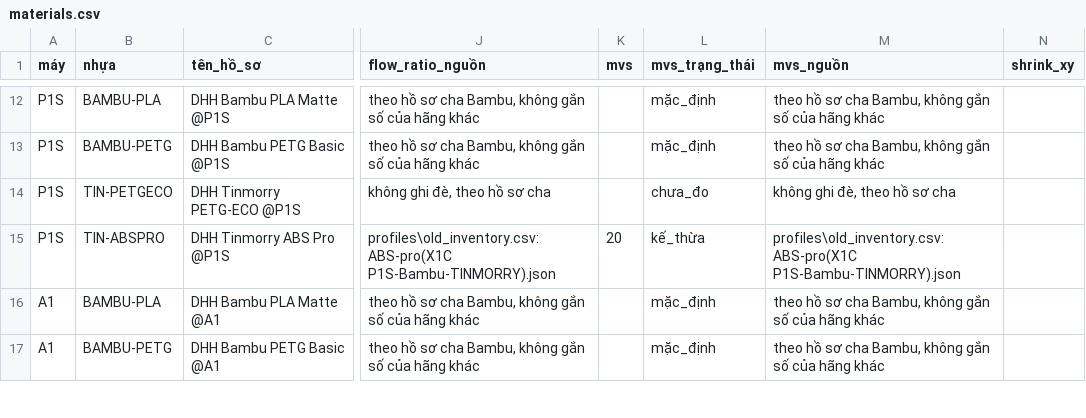
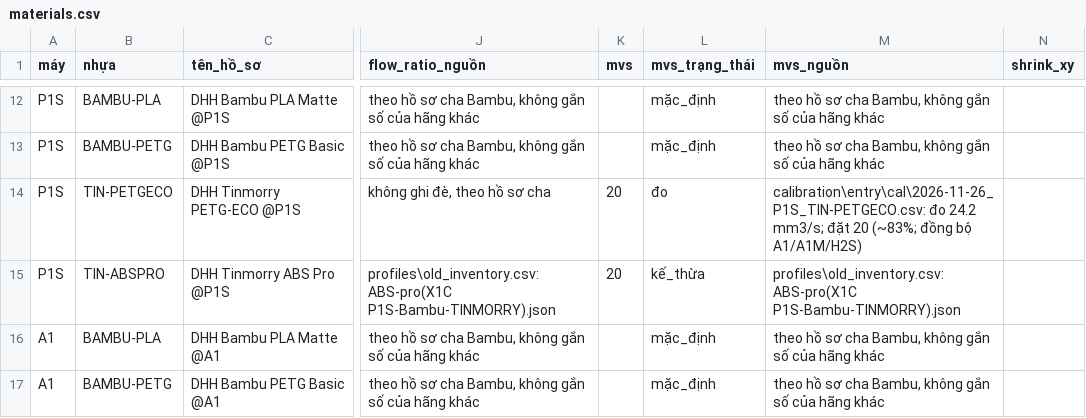
Before and after one commit to dctien812/DHH-3D-Printers, a CSV file: profiles/src/materials.csv, drawn as a sheet; only a part is shown, gaps mark what is left out; the diff names each change by its address in the sheet, - before the commit and + after, or states it on an @@ line.

```diff
--- a/profiles/src/materials.csv
+++ b/profiles/src/materials.csv
-K14 (mvs): (empty)
+K14 (mvs): 20
-L14 (mvs_trạng_thái): chưa_đo
+L14 (mvs_trạng_thái): đo
-M14 (mvs_nguồn): không ghi đè, theo hồ sơ cha
+M14 (mvs_nguồn): calibration\entry\cal\2026-11-26_P1S_TIN-PETGECO.csv: đo 24.2 mm3/s; đặt 20 (~83%; đồng bộ A1/A1M/H2S)
```
Also changed, not shown: 1 other file.
